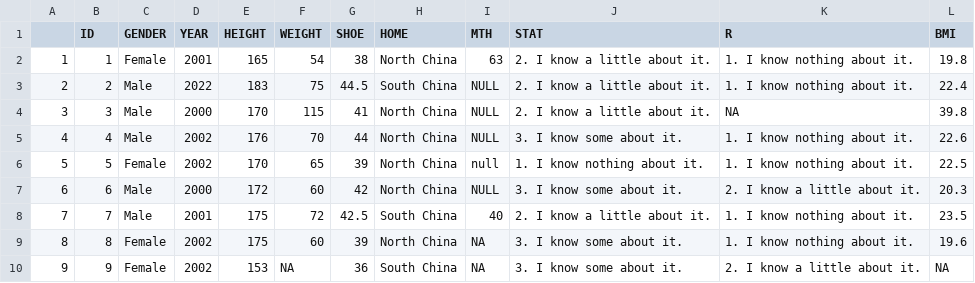
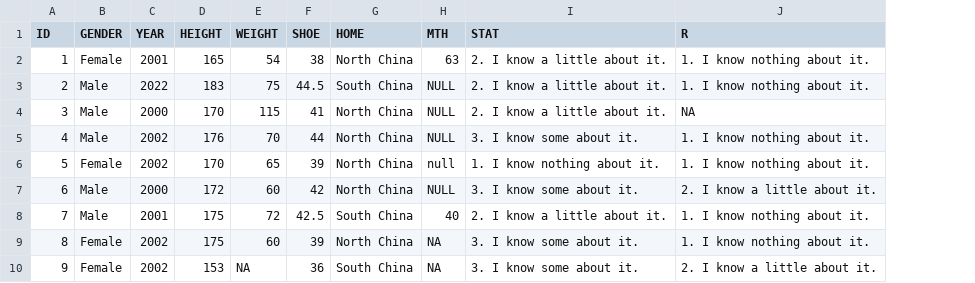
Before and after one commit to hxyv/ENV221_code, a CSV file: Data/students_ENV221_new.csv, drawn as a sheet; only a part is shown; the diff names each change by its address in the sheet, - before the commit and + after, or states it on an @@ line.

```diff
--- a/Data/students_ENV221_new.csv
+++ b/Data/students_ENV221_new.csv
-column A, rows 2-10: 1 | 2 | 3 | 4 | 5 | 6 | 7 | 8 | 9
-column L (BMI), rows 2-10: 19.8 | 22.4 | 39.8 | 22.6 | 22.5 | 20.3 | 23.5 | 19.6 | NA
```
Also changed, not shown: Data/airquality_new.csv, Data/setosa.csv, 7 other files.
